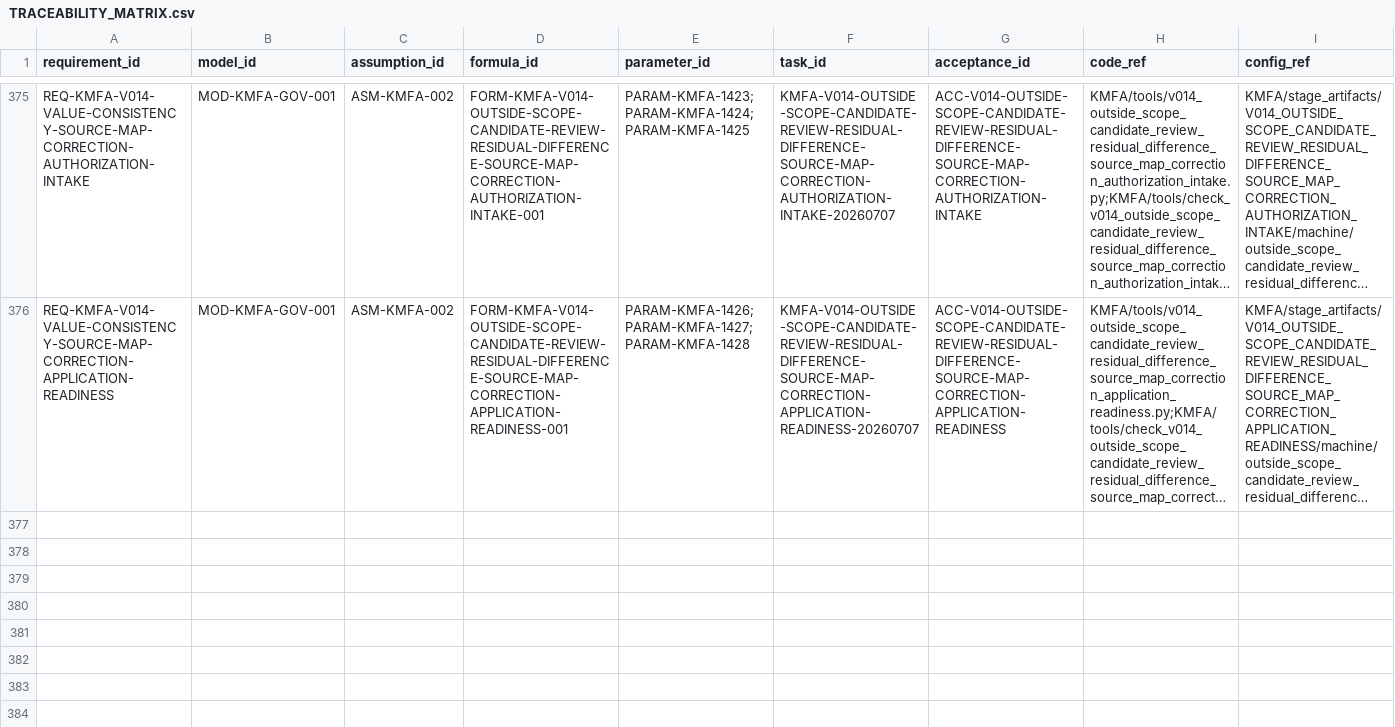
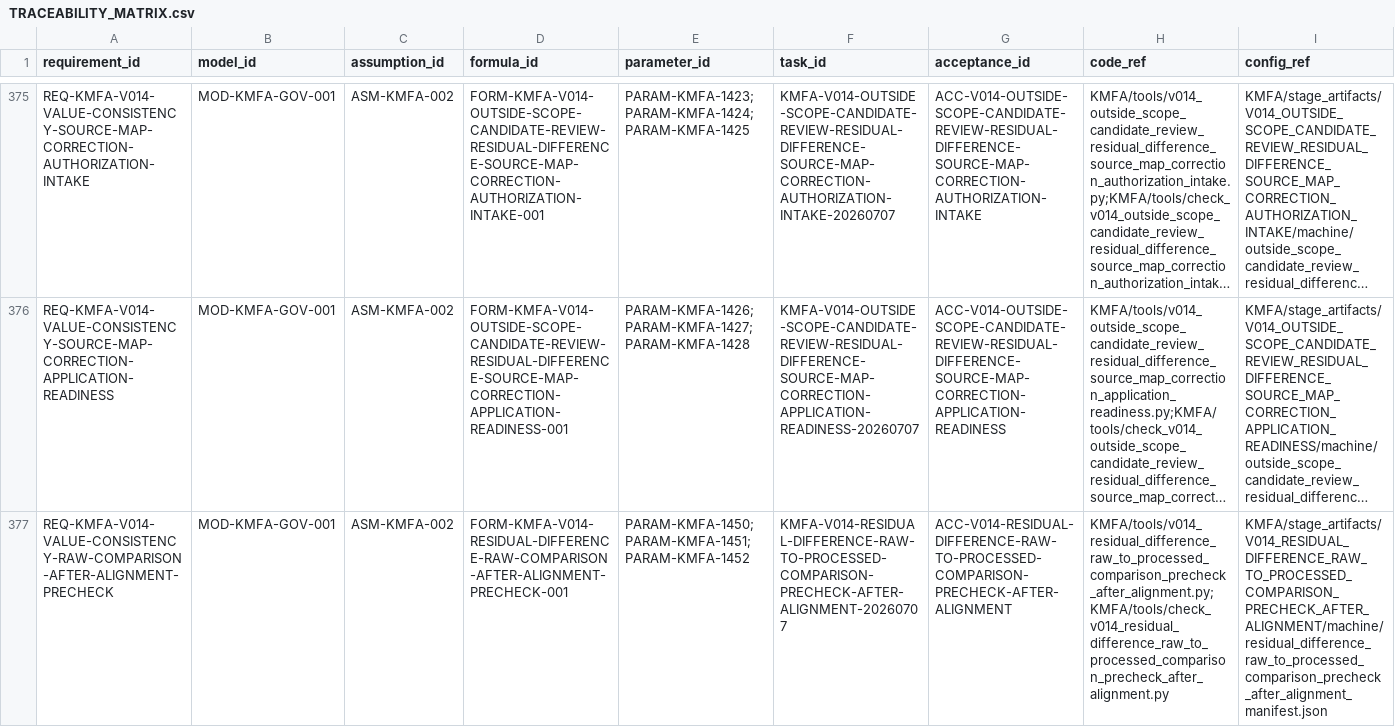
Before and after one commit to LinzeColin/KMOS, a CSV file: KMFA/docs/governance/TRACEABILITY_MATRIX.csv, drawn as a sheet; only a part is shown, gaps mark what is left out; long unchanged cells end in …; rows hold the shown columns only; the diff names each change by its address in the sheet, - before the commit and + after, or states it on an @@ line.

Commit message:
KMFA v0.1.4 precheck residual alignment comparison

```diff
--- a/KMFA/docs/governance/TRACEABILITY_MATRIX.csv
+++ b/KMFA/docs/governance/TRACEABILITY_MATRIX.csv
+row 377: REQ-KMFA-V014-VALUE-CONSISTENCY-RAW-COMPARISON-AFTER-ALIGNMENT-PRECHECK | MOD-KMFA-GOV-001 | ASM-KMFA-002 | FORM-KMFA-V014-RESIDUAL-DIFFERENCE-RAW-COMPARISON-AFTER-ALIGNMENT-PRECHECK-001 | PARAM-KMFA-1450;PARAM-KMFA-1451;PARAM-KMFA-1452 | KMFA-V014-RESIDUAL-DIFFERENCE-RAW-TO-PROCESSED-COMPARISON-PRECHECK-AFTER-ALIGNMENT-20260707 | ACC-V014-RESIDUAL-DIFFERENCE-RAW-TO-PROCESSED-COMPARISON-PRECHECK-AFTER-ALIGNMENT | KMFA/tools/v014_residual_difference_raw_to_processed_comparison_precheck_after_alignment.py;KMFA/tools/check_v014_residual_difference_raw_to_processed_comparison_precheck_after_alignment.py | KMFA/stage_artifacts/V014_RESIDUAL_DIFFERENCE_RAW_TO_PROCESSED_COMPARISON_PRECHECK_AFTER_ALIGNMENT/machine/residual_difference_raw_to_processed_comparison_precheck_after_alignment_manifest.json
```
Also changed, not shown: 36 other files.
